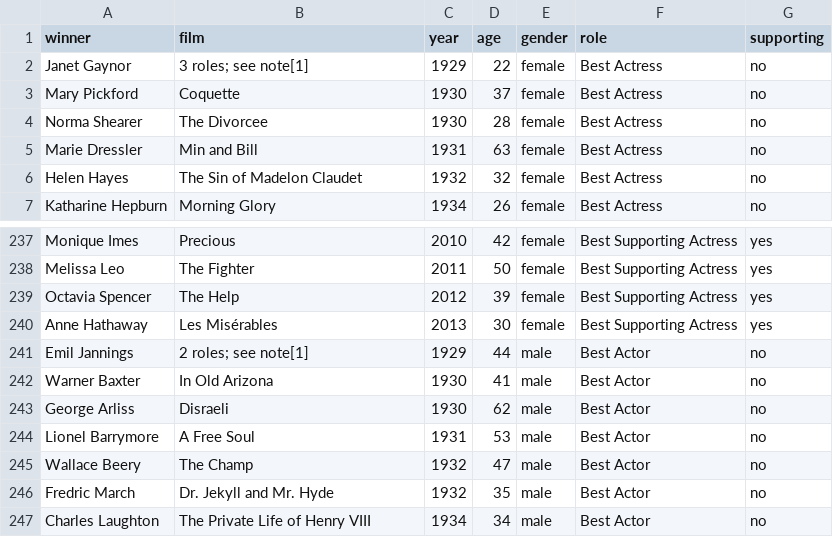
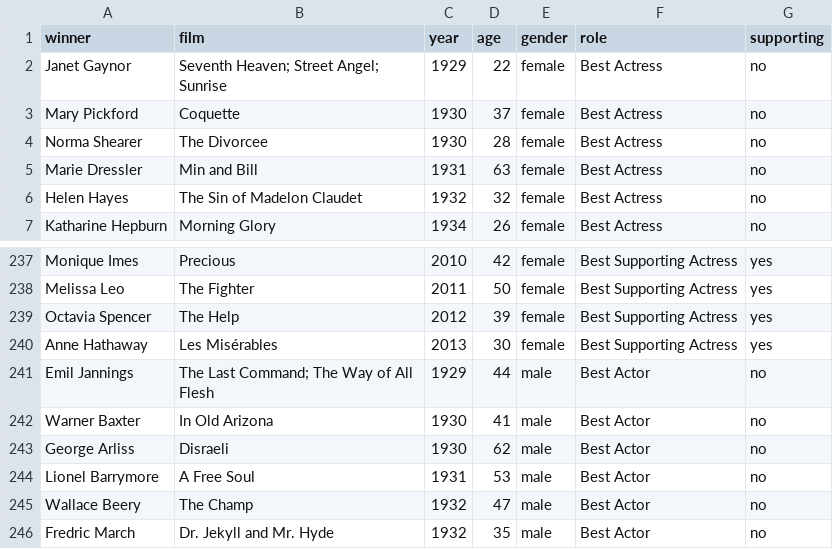
Before and after one commit to denisedslu/sandbox, a CSV file: oscars/data.csv, drawn as a sheet; only a part is shown, gaps mark what is left out; the shorter side is filled out with more unchanged rows.

Commit message:
updated data, notes

```diff
--- a/oscars/data.csv
+++ b/oscars/data.csv
@@ -1,3 +1,3 @@
 winner,film,year,age,gender,role,supporting
-Janet Gaynor,3 roles; see note[1],1929,22,female,Best Actress,no
+Janet Gaynor,Seventh Heaven; Street Angel; Sunrise,1929,22,female,Best Actress,no
 Mary Pickford,Coquette,1930,37,female,Best Actress,no
@@ -240,3 +240,3 @@ Octavia Spencer,The Help,2012,39,female,Best Supporting Actress,yes
 Anne Hathaway,Les Misérables,2013,30,female,Best Supporting Actress,yes
-Emil Jannings,2 roles; see note[1],1929,44,male,Best Actor,no
+Emil Jannings,The Last Command; The Way of All Flesh,1929,44,male,Best Actor,no
 Warner Baxter,In Old Arizona,1930,41,male,Best Actor,no
```
Also changed, not shown: 1 other file.
